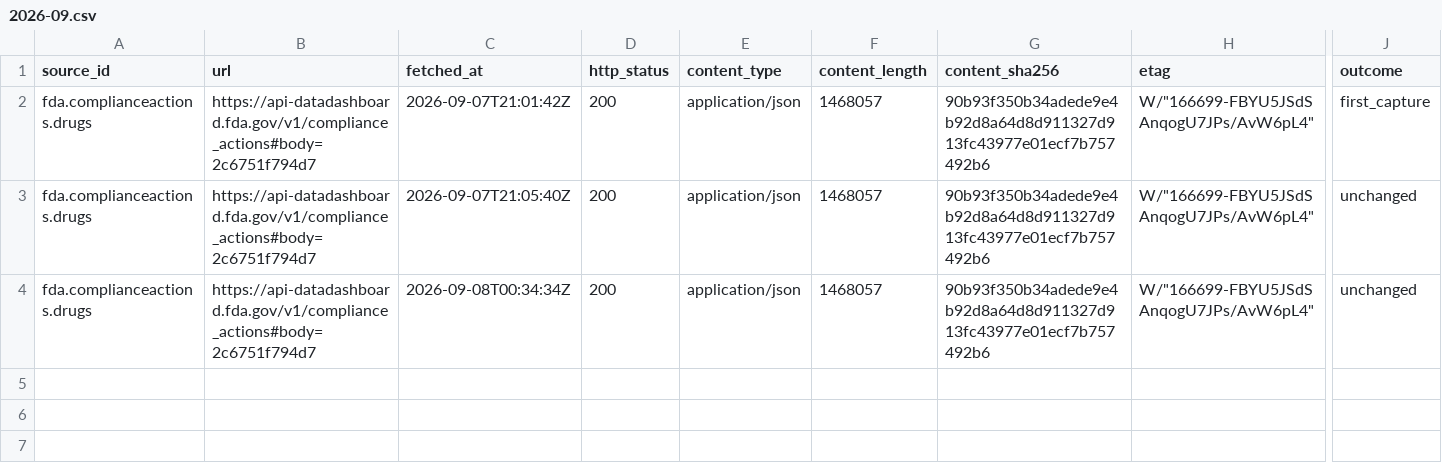
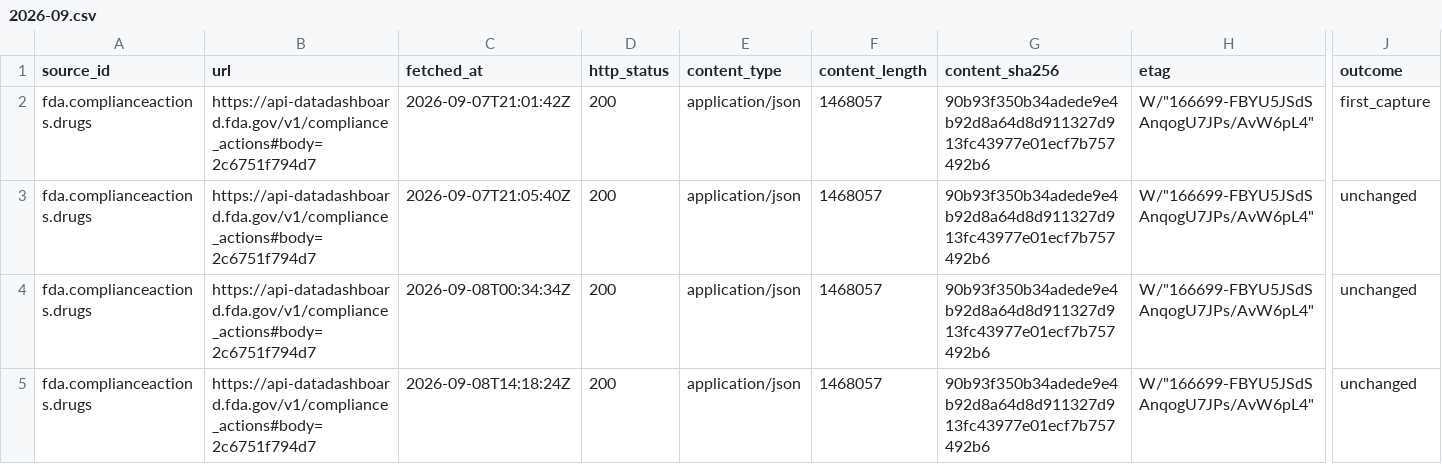
Before and after one commit to q3dresearch/wss-drug-scarcity, a CSV file: manifest/fda.complianceactions.drugs/2026-09.csv, drawn as a sheet; only a part is shown, gaps mark what is left out; rows hold the shown columns only; the diff names each change by its address in the sheet, - before the commit and + after, or states it on an @@ line.

```diff
--- a/manifest/fda.complianceactions.drugs/2026-09.csv
+++ b/manifest/fda.complianceactions.drugs/2026-09.csv
+row 5: fda.complianceactions.drugs | https://api-datadashboard.fda.gov/v1/compliance_actions#body=2c6751f794d7 | 2026-09-08T14:18:24Z | 200 | application/json | 1468057 | 90b93f350b34adede9e4b92d8a64d8d911327d913fc43977e01ecf7b757492b6 | W/"166699-FBYU5JSdSAnqogU7JPs/AvW6pL4" | unchanged
```
Also changed, not shown: manifest/fda.importalert.66-40/2026-09.csv, manifest/fda.importrefusals.recent/2026-09.csv, 16 other files.
